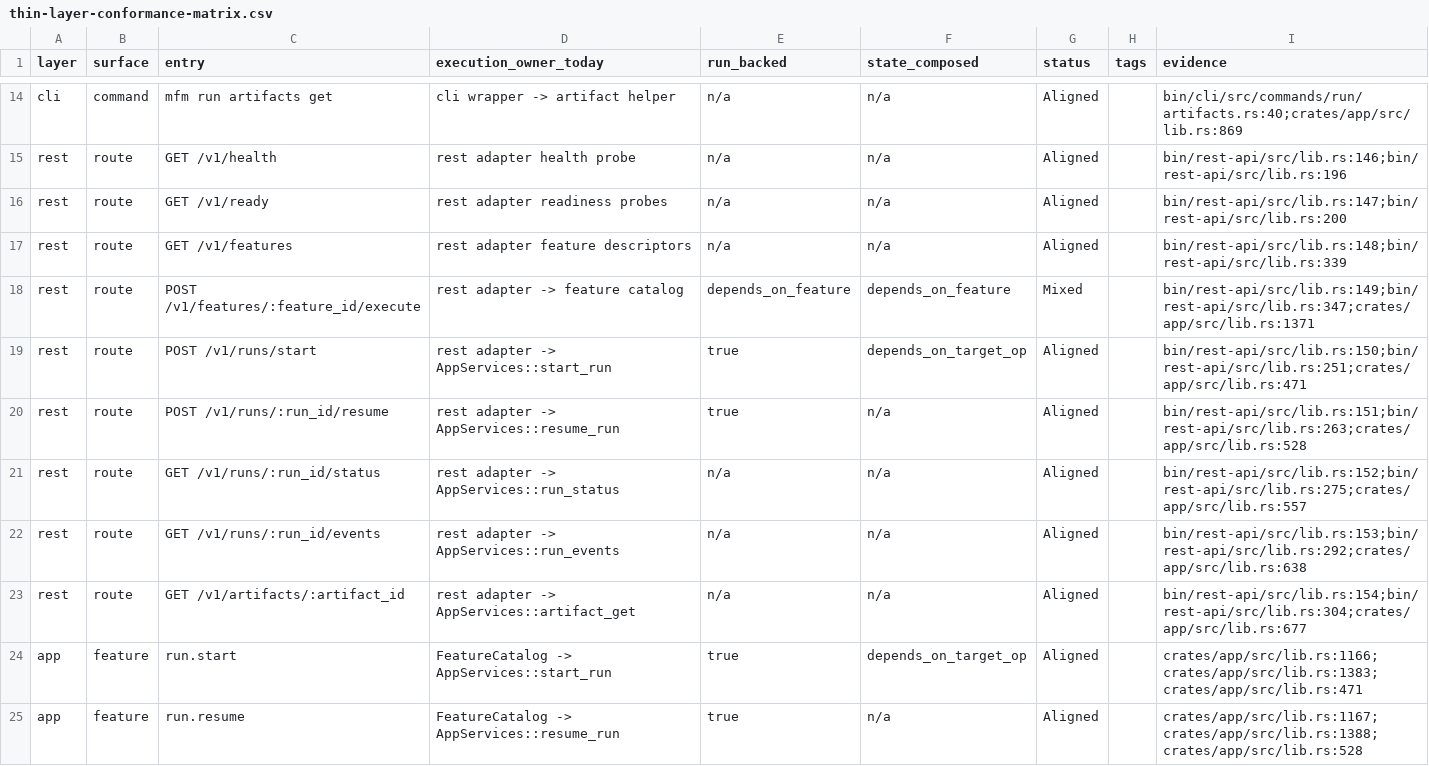
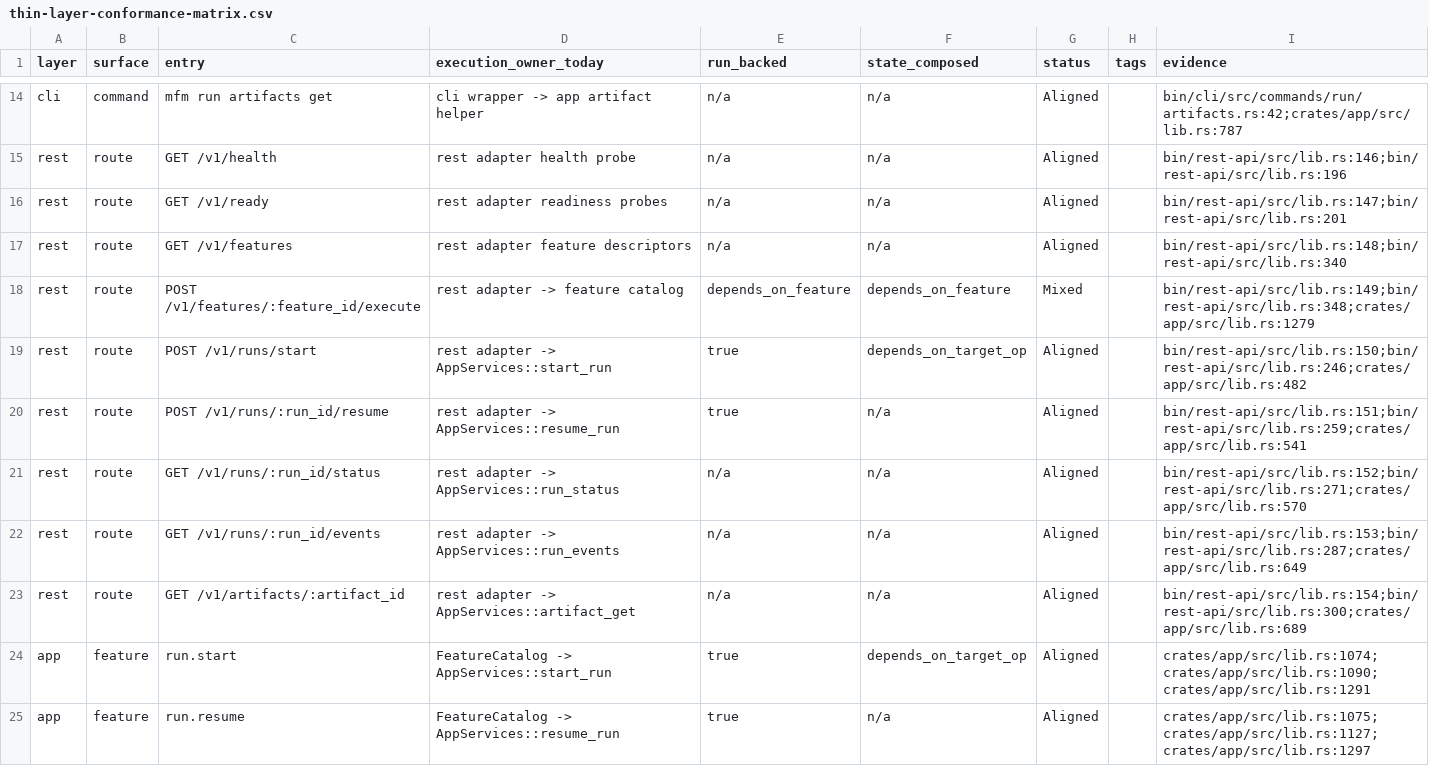
Before and after one commit to willyrgf/mfm, a CSV file: docs/thin-layer-conformance-matrix.csv, drawn as a sheet; only a part is shown, gaps mark what is left out; the diff covers the shown part only; the diff names each change by its address in the sheet, - before the commit and + after, or states it on an @@ line.

```diff
--- a/docs/thin-layer-conformance-matrix.csv
+++ b/docs/thin-layer-conformance-matrix.csv
-D14 (execution_owner_today): cli wrapper -> artifact helper
+D14 (execution_owner_today): cli wrapper -> app artifact helper
-I14 (evidence): bin/cli/src/commands/run/artifacts.rs:40;crates/app/src/lib.rs:869
+I14 (evidence): bin/cli/src/commands/run/artifacts.rs:42;crates/app/src/lib.rs:787
-I16 (evidence): bin/rest-api/src/lib.rs:147;bin/rest-api/src/lib.rs:200
+I16 (evidence): bin/rest-api/src/lib.rs:147;bin/rest-api/src/lib.rs:201
-I17 (evidence): bin/rest-api/src/lib.rs:148;bin/rest-api/src/lib.rs:339
+I17 (evidence): bin/rest-api/src/lib.rs:148;bin/rest-api/src/lib.rs:340
-I18 (evidence): bin/rest-api/src/lib.rs:149;bin/rest-api/src/lib.rs:347;crates/app/src/lib.rs:1371
+I18 (evidence): bin/rest-api/src/lib.rs:149;bin/rest-api/src/lib.rs:348;crates/app/src/lib.rs:1279
-I19 (evidence): bin/rest-api/src/lib.rs:150;bin/rest-api/src/lib.rs:251;crates/app/src/lib.rs:471
+I19 (evidence): bin/rest-api/src/lib.rs:150;bin/rest-api/src/lib.rs:246;crates/app/src/lib.rs:482
-I20 (evidence): bin/rest-api/src/lib.rs:151;bin/rest-api/src/lib.rs:263;crates/app/src/lib.rs:528
+I20 (evidence): bin/rest-api/src/lib.rs:151;bin/rest-api/src/lib.rs:259;crates/app/src/lib.rs:541
-I21 (evidence): bin/rest-api/src/lib.rs:152;bin/rest-api/src/lib.rs:275;crates/app/src/lib.rs:557
+I21 (evidence): bin/rest-api/src/lib.rs:152;bin/rest-api/src/lib.rs:271;crates/app/src/lib.rs:570
-I22 (evidence): bin/rest-api/src/lib.rs:153;bin/rest-api/src/lib.rs:292;crates/app/src/lib.rs:638
+I22 (evidence): bin/rest-api/src/lib.rs:153;bin/rest-api/src/lib.rs:287;crates/app/src/lib.rs:649
-I23 (evidence): bin/rest-api/src/lib.rs:154;bin/rest-api/src/lib.rs:304;crates/app/src/lib.rs:677
+I23 (evidence): bin/rest-api/src/lib.rs:154;bin/rest-api/src/lib.rs:300;crates/app/src/lib.rs:689
-I24 (evidence): crates/app/src/lib.rs:1166;crates/app/src/lib.rs:1383;crates/app/src/lib.rs:471
+I24 (evidence): crates/app/src/lib.rs:1074;crates/app/src/lib.rs:1090;crates/app/src/lib.rs:1291
-I25 (evidence): crates/app/src/lib.rs:1167;crates/app/src/lib.rs:1388;crates/app/src/lib.rs:528
+I25 (evidence): crates/app/src/lib.rs:1075;crates/app/src/lib.rs:1127;crates/app/src/lib.rs:1297
```
Also changed, not shown: 4 added rows and 72 edited cells elsewhere in this file, 19 other files.
